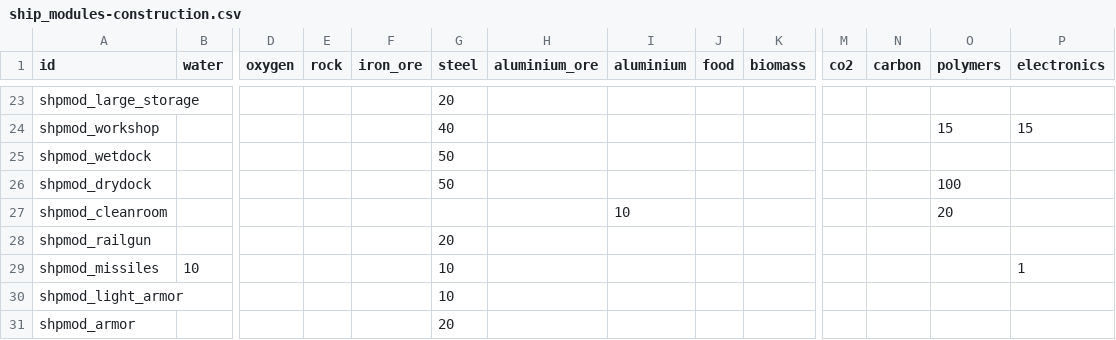
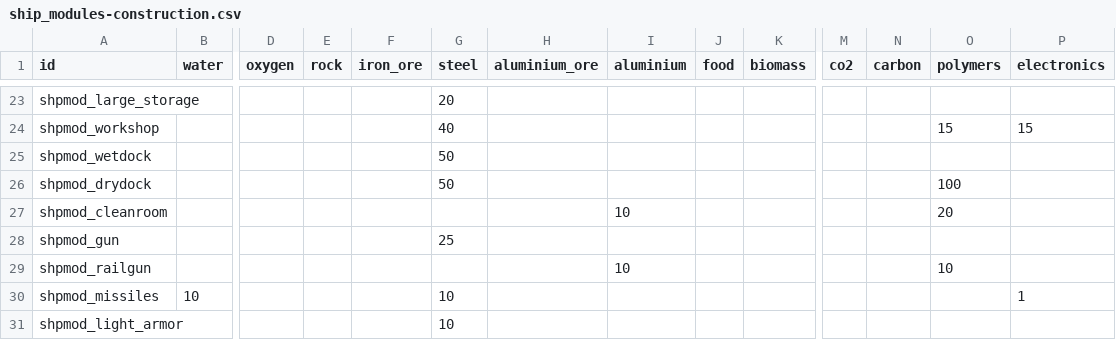
Before and after one commit to bionick7/AstrodynamicsGamePrototype, a CSV file: resources/data/spreadsheets/ship_modules-construction.csv, drawn as a sheet; only a part is shown, gaps mark what is left out; the shorter side is filled out with more unchanged rows; addresses are those after the commit; rows hold the shown columns only; the diff names each change by its address in the sheet, - before the commit and + after, or states it on an @@ line.

```diff
--- a/resources/data/spreadsheets/ship_modules-construction.csv
+++ b/resources/data/spreadsheets/ship_modules-construction.csv
+row 28: shpmod_gun |  |  |  |  | 25
-G29 (steel): 20
+G29 (steel): (empty)
-I29 (aluminium): (empty)
+I29 (aluminium): 10
-O29 (polymers): (empty)
+O29 (polymers): 10
```
Also changed, not shown: resources/data/spreadsheets/ship_modules-general.csv, resources/data/spreadsheets/ship_modules-production.csv, 15 other files.
